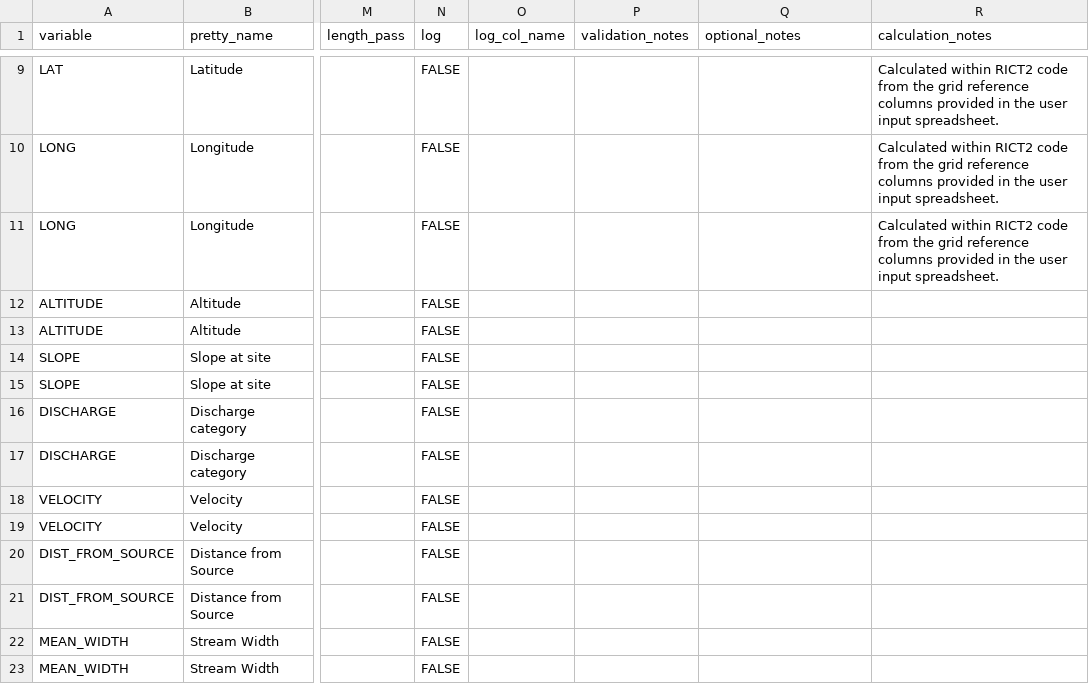
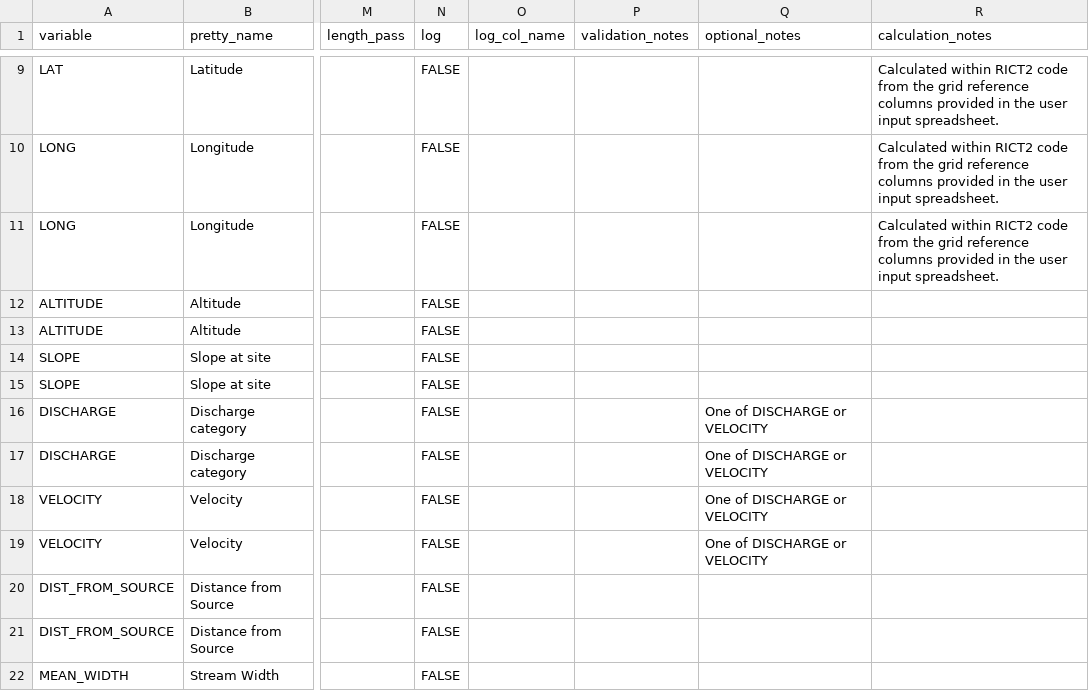
Before and after one commit to aquaMetrics/rict, a CSV file: inst/extdat/validation-rules.csv, drawn as a sheet; only a part is shown, gaps mark what is left out; the shorter side is filled out with more unchanged rows; the diff names each change by its address in the sheet, - before the commit and + after, or states it on an @@ line.

```diff
--- a/inst/extdat/validation-rules.csv
+++ b/inst/extdat/validation-rules.csv
-Q16:Q19 (optional_notes): (empty)
+Q16:Q19 (optional_notes): One of DISCHARGE or VELOCITY
```
Also changed, not shown: 40 other files.
